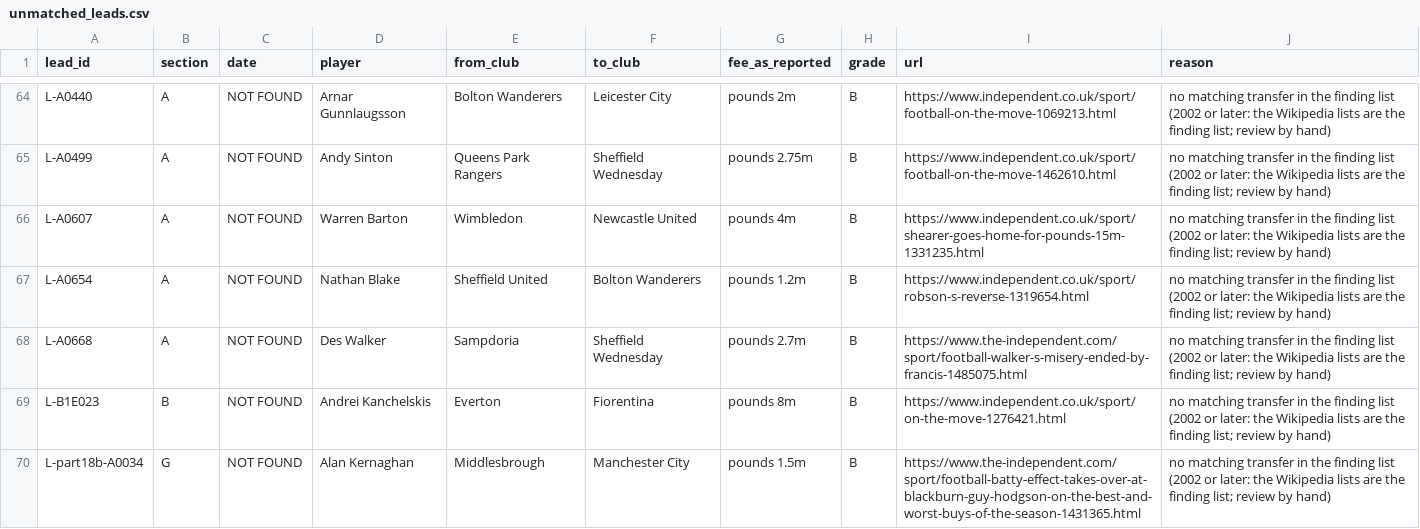
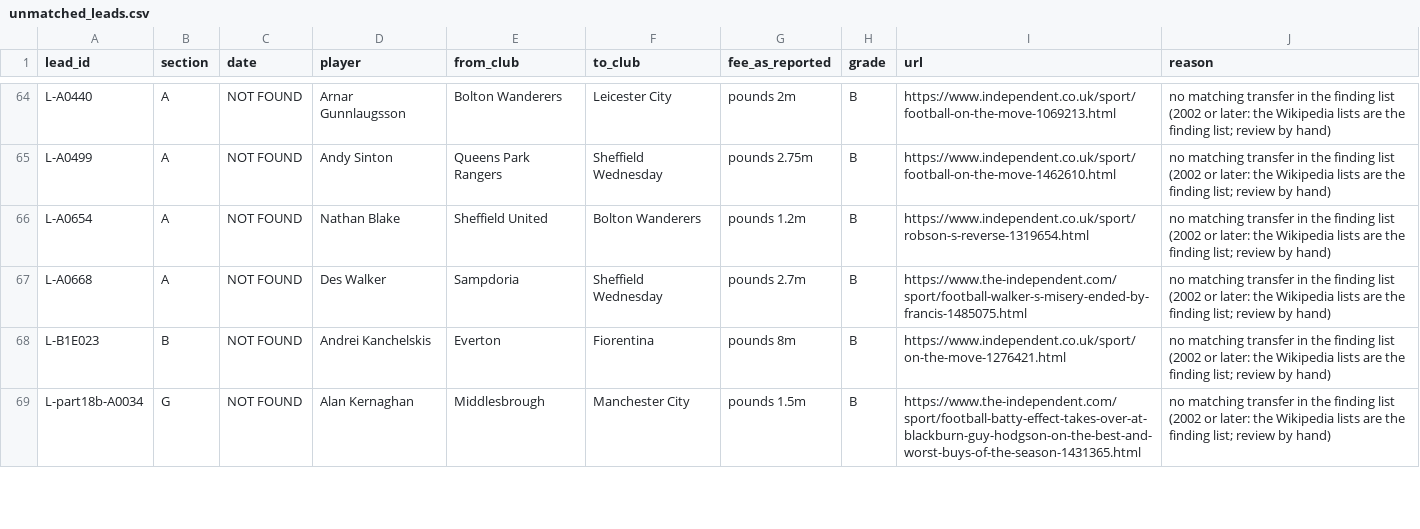
Before and after one commit to marketmarathon/race-through-time, a CSV file: data/rtt-101/unmatched_leads.csv, drawn as a sheet; only a part is shown, gaps mark what is left out.

```diff
--- a/data/rtt-101/unmatched_leads.csv
+++ b/data/rtt-101/unmatched_leads.csv
@@ -65,3 +65,2 @@ L-A0440,A,NOT FOUND,Arnar Gunnlaugsson,Bolton Wanderers,Leicester City,pounds 2m
 L-A0499,A,NOT FOUND,Andy Sinton,Queens Park Rangers,Sheffield Wednesday,pounds 2.75m,B,https://www.independent.co.uk/sport/football-on-the-move-1462610.html,no matching transfer in the finding list (2002 or later: the Wikipedia lists are the finding list; review by hand)
-L-A0607,A,NOT FOUND,Warren Barton,Wimbledon,Newcastle United,pounds 4m,B,https://www.independent.co.uk/sport/shearer-goes-home-for-pounds-15m-1331235.html,no matching transfer in the finding list (2002 or later: the Wikipedia lists are the finding list; review by hand)
 L-A0654,A,NOT FOUND,Nathan Blake,Sheffield United,Bolton Wanderers,pounds 1.2m,B,https://www.independent.co.uk/sport/robson-s-reverse-1319654.html,no matching transfer in the finding list (2002 or later: the Wikipedia lists are the finding list; review by hand)
```
Also changed, not shown: data/rtt-101/club_season.csv, data/rtt-101/conflicts.csv, 16 other files.
